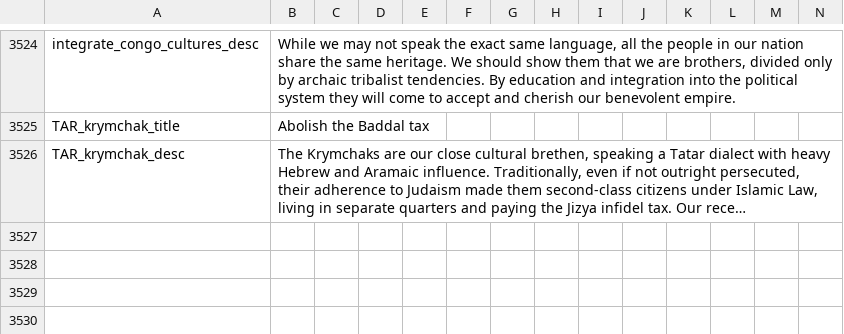
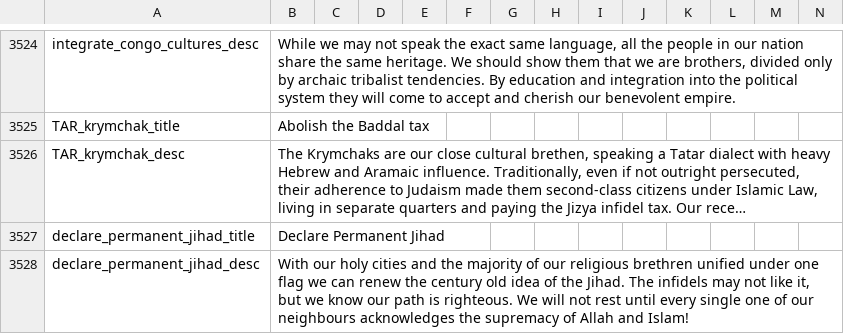
Before and after one commit to Pergame35/Divergences, a CSV file: Divergences of Darkness/Divergences of Darkness/localisation/00_HPM_decisions.csv, drawn as a sheet; only a part is shown, gaps mark what is left out; long unchanged cells end in …; rows hold the shown columns only; the diff names each change by its address in the sheet, - before the commit and + after, or states it on an @@ line.

```diff
--- a/Divergences of Darkness/Divergences of Darkness/localisation/00_HPM_decisions.csv
+++ b/Divergences of Darkness/Divergences of Darkness/localisation/00_HPM_decisions.csv
+row 3527: declare_permanent_jihad_title | Declare Permanent Jihad
+row 3528: declare_permanent_jihad_desc | With our holy cities and the majority of our religious brethren unified under one flag we can renew the century old idea of the Jihad. The infidels may not like it, but we know our path is righteous. We will not rest until every single one of our neighbours acknowledges the supremacy of Allah and Islam!
```
Also changed, not shown: Divergences of Darkness/Divergences of Darkness/localisation/00_HPM_countries.csv, Divergences of Darkness/Divergences of Darkness/localisation/00_HPM_modifiers.csv, 13 other files.
